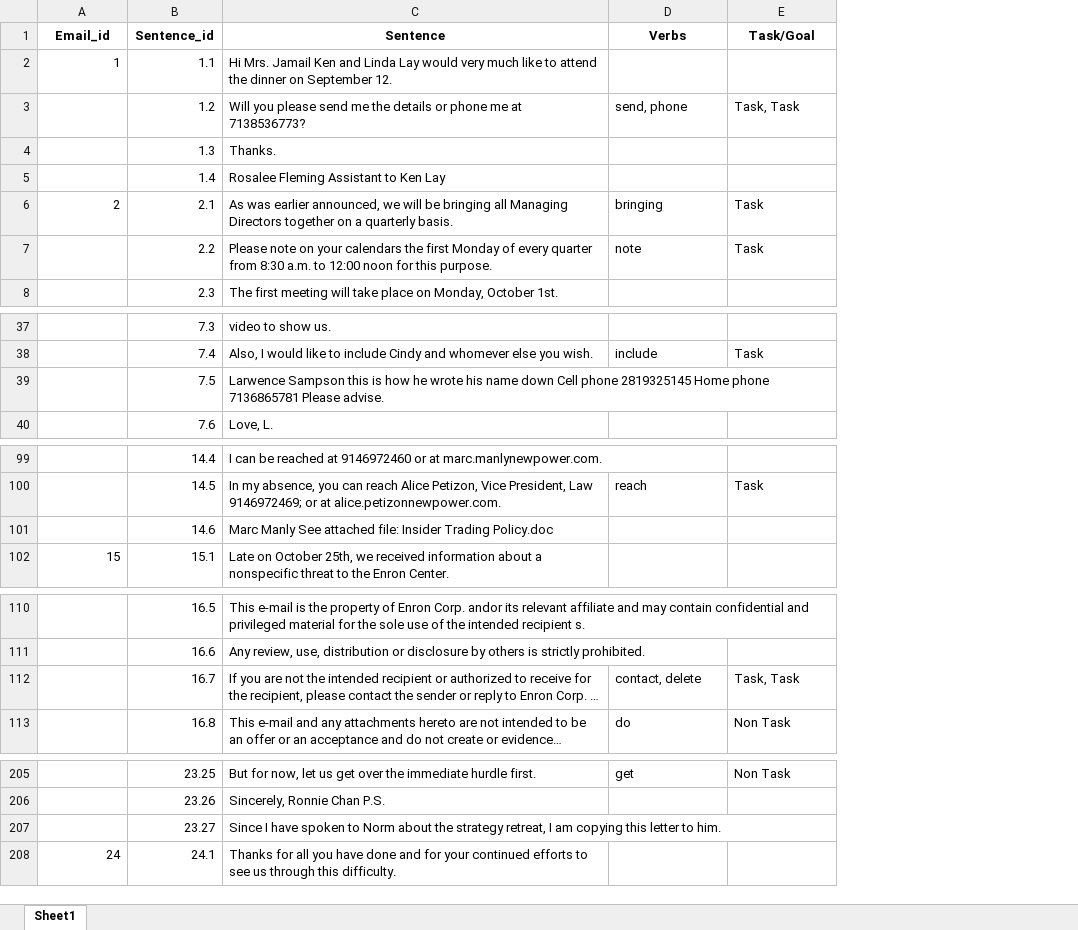
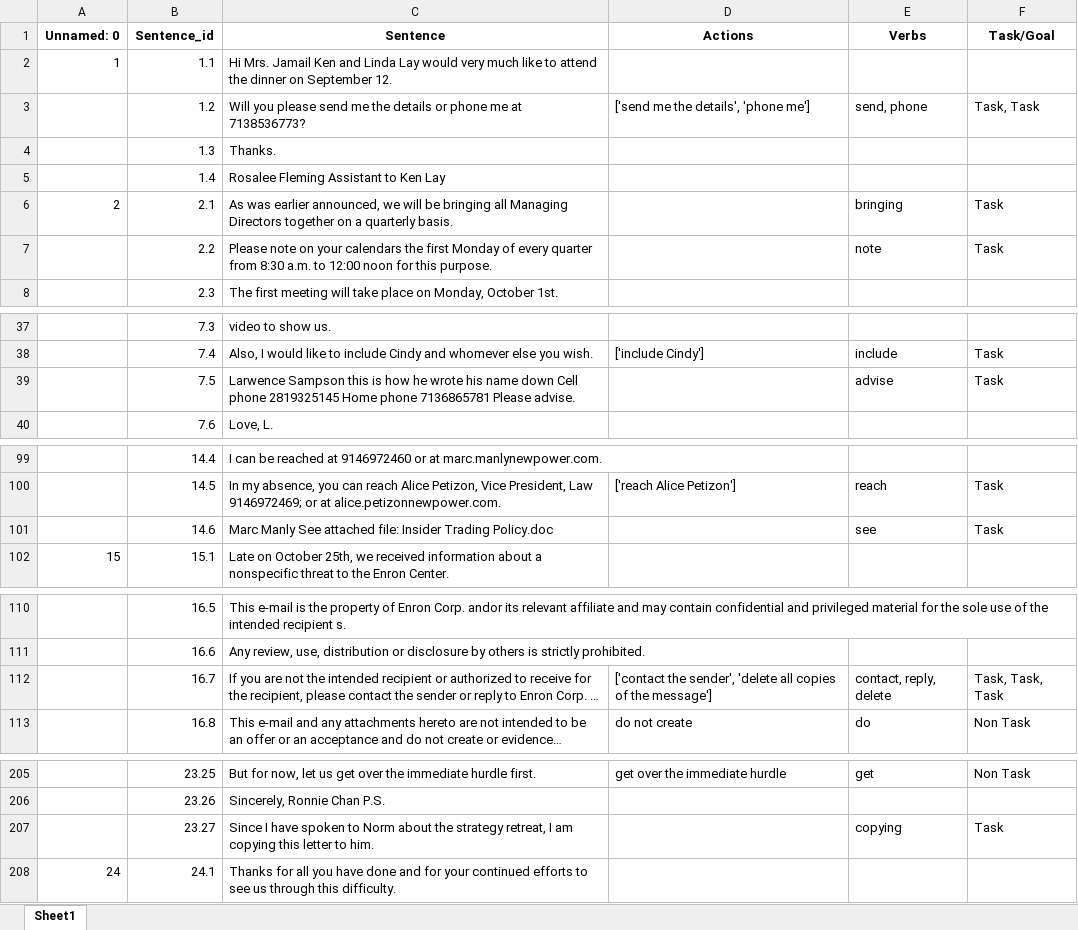
Before and after one commit to Parth27/Lin, an Excel workbook: data/Preprocessed_Dataset_email.xlsx, sheet Sheet1, drawn as a sheet; only a part is shown, gaps mark what is left out; long unchanged cells end in …; values as stored, in another font and other column widths than the file's, no borders; addresses are those after the commit; the diff covers the shown part only; the diff names each change by its address in the sheet, - before the commit and + after, or states it on an @@ line.

Commit message:
Modify dataset

```diff
--- a/data/Preprocessed_Dataset_email.xlsx (sheet Sheet1)
+++ b/data/Preprocessed_Dataset_email.xlsx (sheet Sheet1)
+column D (Actions), row 3: ['send me the details', 'phone me']; row 38: ['include Cindy']; row 100: ['reach Alice Petizon']; rows 112-113: ['contact the sender', 'delete all copies of the message'] | do not create; row 205: get over the immediate hurdle
-A1: Email_id
+A1: Unnamed: 0
-E39 (Verbs): (empty)
+E39 (Verbs): advise
-F39 (Task/Goal): (empty)
+F39 (Task/Goal): Task
-E101 (Verbs): (empty)
+E101 (Verbs): see
-F101 (Task/Goal): (empty)
+F101 (Task/Goal): Task
-E112 (Verbs): contact, delete
+E112 (Verbs): contact, reply, delete
-F112 (Task/Goal): Task, Task
+F112 (Task/Goal): Task, Task, Task
-E207 (Verbs): (empty)
+E207 (Verbs): copying
-F207 (Task/Goal): (empty)
+F207 (Task/Goal): Task
```
Also changed, not shown: 7 edited cells elsewhere in this sheet, data/Dataset_email.xlsx.
